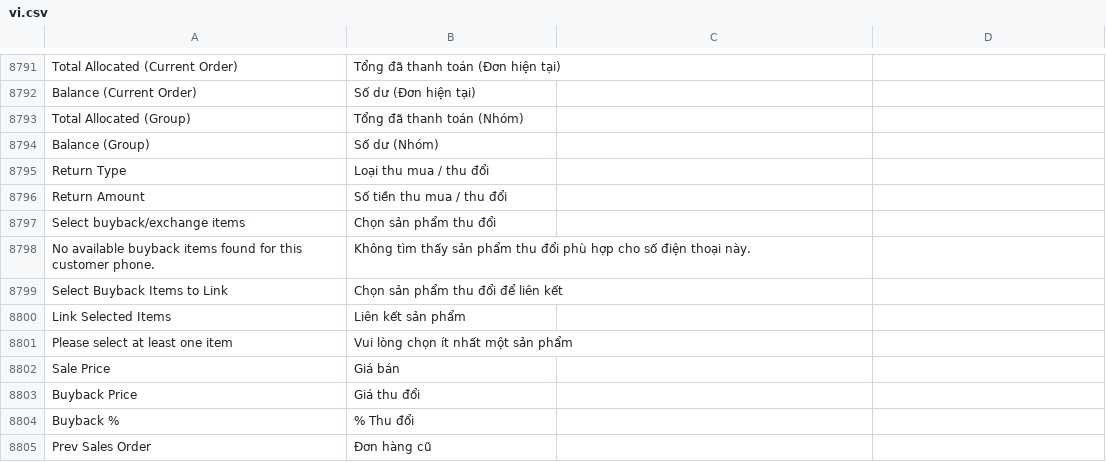
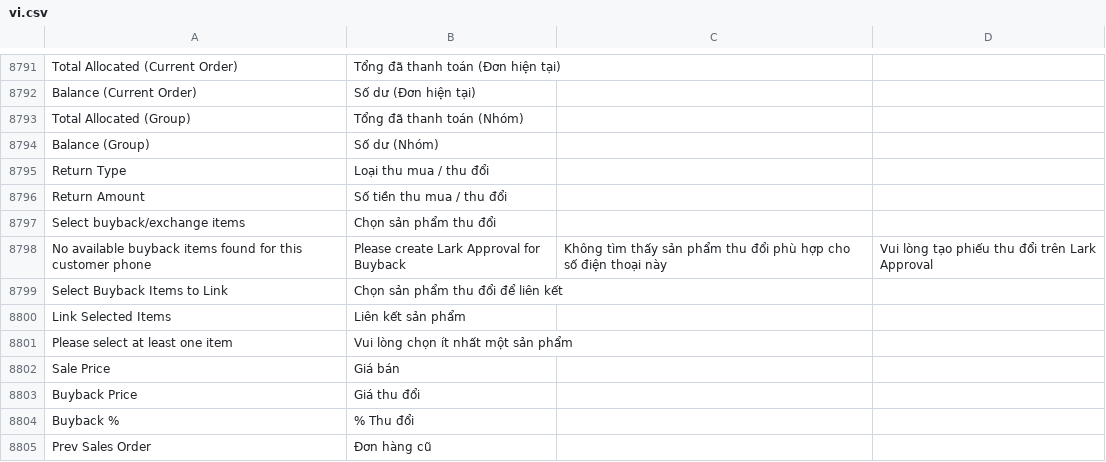
Before and after one commit to jemmia-diamond/erpnext, a CSV file: erpnext/translations/vi.csv, drawn as a sheet; only a part is shown, gaps mark what is left out; removed rows and columns are numbered as before the commit, all else as after; the diff names each change by its address in the sheet, - before the commit and + after, or states it on an @@ line.

Commit message:
locale

```diff
--- a/erpnext/translations/vi.csv
+++ b/erpnext/translations/vi.csv
-row 8798: No available buyback items found for this customer phone. | Không tìm thấy sản phẩm thu đổi phù hợp cho số điện thoại này.
+row 8798: No available buyback items found for this customer phone | Please create Lark Approval for Buyback | Không tìm thấy sản phẩm thu đổi phù hợp cho số điện thoại này | Vui lòng tạo phiếu thu đổi trên Lark Approval
```
